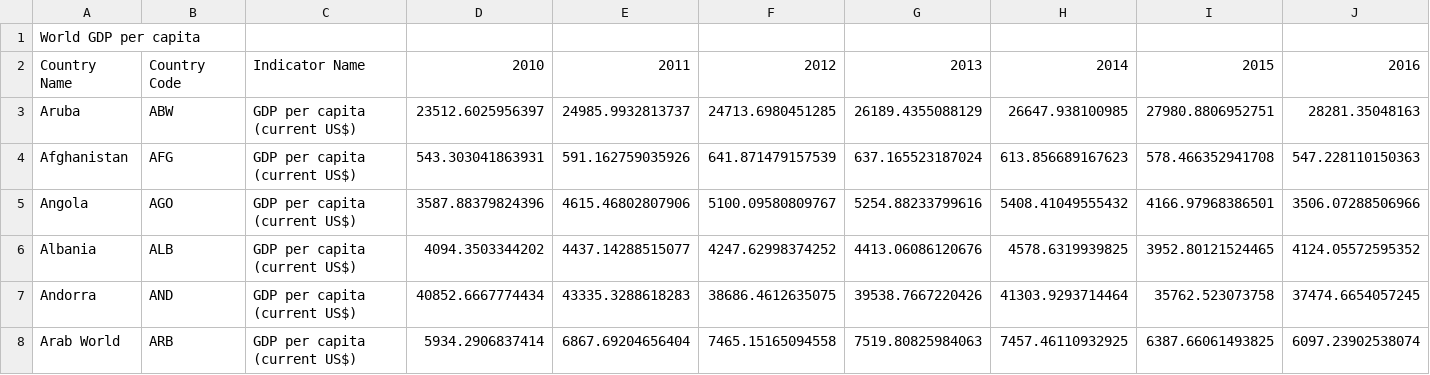
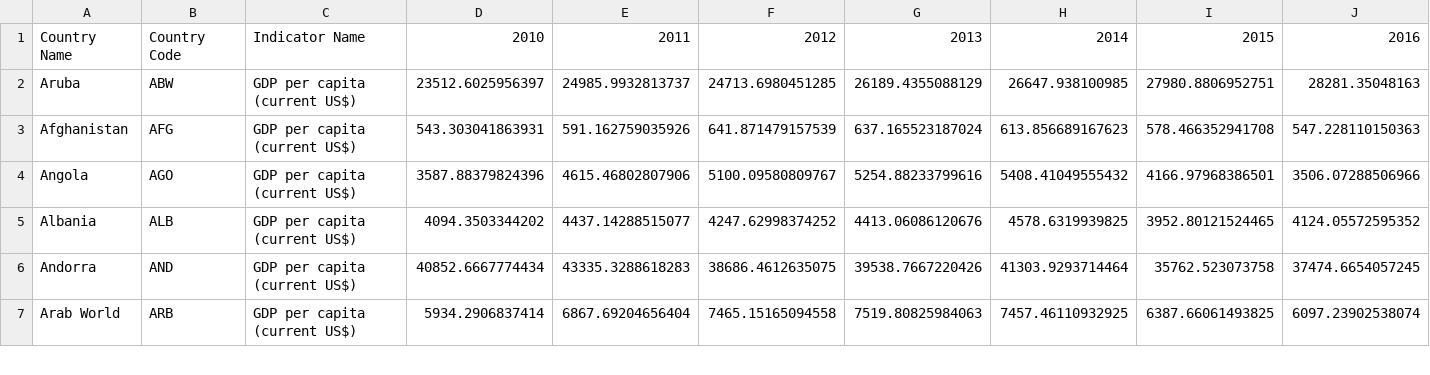
Before and after one commit to jiaqicheningrid/Homework, a CSV file: per_gdp.csv, drawn as a sheet; only a part is shown; rows hold the shown columns only; the diff names each change by its address in the sheet, - before the commit and + after, or states it on an @@ line.

Commit message:
Update per_gdp.csv

```diff
--- a/per_gdp.csv
+++ b/per_gdp.csv
-row 1: World GDP per capita
```
